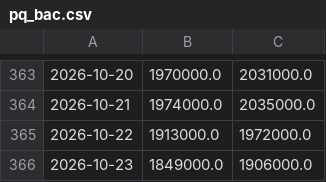
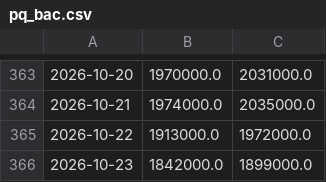
Before and after one commit to hoanglong1701/usda-auto, a CSV file: data/gia_vn/pq_bac.csv, drawn as a sheet; only a part is shown, gaps mark what is left out.

```diff
--- a/data/gia_vn/pq_bac.csv
+++ b/data/gia_vn/pq_bac.csv
@@ -365,2 +365,2 @@
 2026-10-22,1913000.0,1972000.0
-2026-10-23,1849000.0,1906000.0
+2026-10-23,1842000.0,1899000.0
```
Also changed, not shown: data/gia_vn/qt_bac.csv, data/gia_vn/qt_vang.csv, 2 other files.
